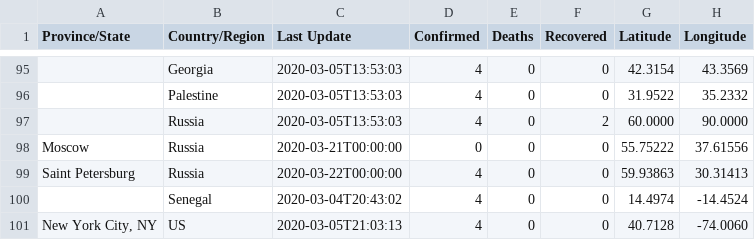
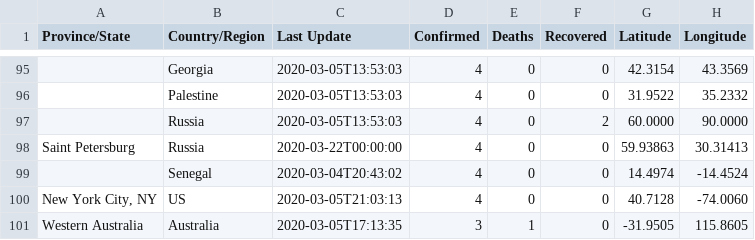
Before and after one commit to taxus-d/COVID-19_plus_Russia, a CSV file: csse_covid_19_data/csse_covid_19_daily_reports/03-05-2020.csv, drawn as a sheet; only a part is shown, gaps mark what is left out; the shorter side is filled out with more unchanged rows; the diff names each change by its address in the sheet, - before the commit and + after, or states it on an @@ line.

Commit message:
Update 03-05-2020, remove zero moscow

```diff
--- a/csse_covid_19_data/csse_covid_19_daily_reports/03-05-2020.csv
+++ b/csse_covid_19_data/csse_covid_19_daily_reports/03-05-2020.csv
-row 98: Moscow | Russia | 2020-03-21T00:00:00 | 0 | 0 | 0 | 55.75222 | 37.61556
```
